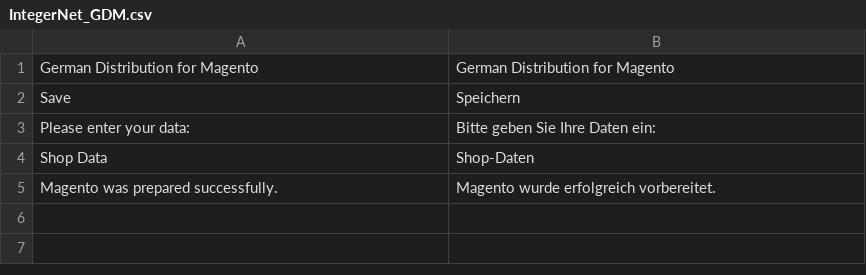
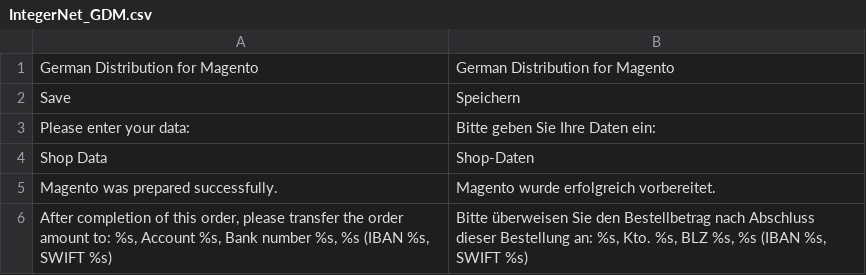
Before and after one commit to integer-net/GermanStoreConfig, a CSV file: src/app/locale/de_DE/IntegerNet_GDM.csv, drawn as a sheet; the diff names each change by its address in the sheet, - before the commit and + after, or states it on an @@ line.

```diff
--- a/src/app/locale/de_DE/IntegerNet_GDM.csv
+++ b/src/app/locale/de_DE/IntegerNet_GDM.csv
+row 6: After completion of this order, please transfer the order amount to: %s, Account %s, Bank number %s, %s (IBAN %s, SWIFT %s) | Bitte überweisen Sie den Bestellbetrag nach Abschluss dieser Bestellung an: %s, Kto. %s, BLZ %s, %s (IBAN %s, SWIFT %s)
```
Also changed, not shown: 3 other files.
